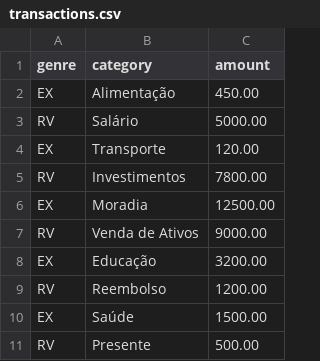
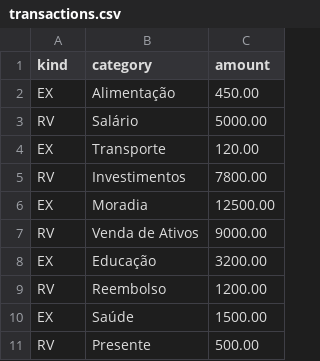
Before and after one commit to gxgokmasz/finance, a CSV file: mocks/transactions.csv, drawn as a sheet.

```diff
--- a/mocks/transactions.csv
+++ b/mocks/transactions.csv
@@ -1,2 +1,2 @@
-genre,category,amount
+kind,category,amount
 EX,Alimentação,450.00
```
Also changed, not shown: 29 other files.
